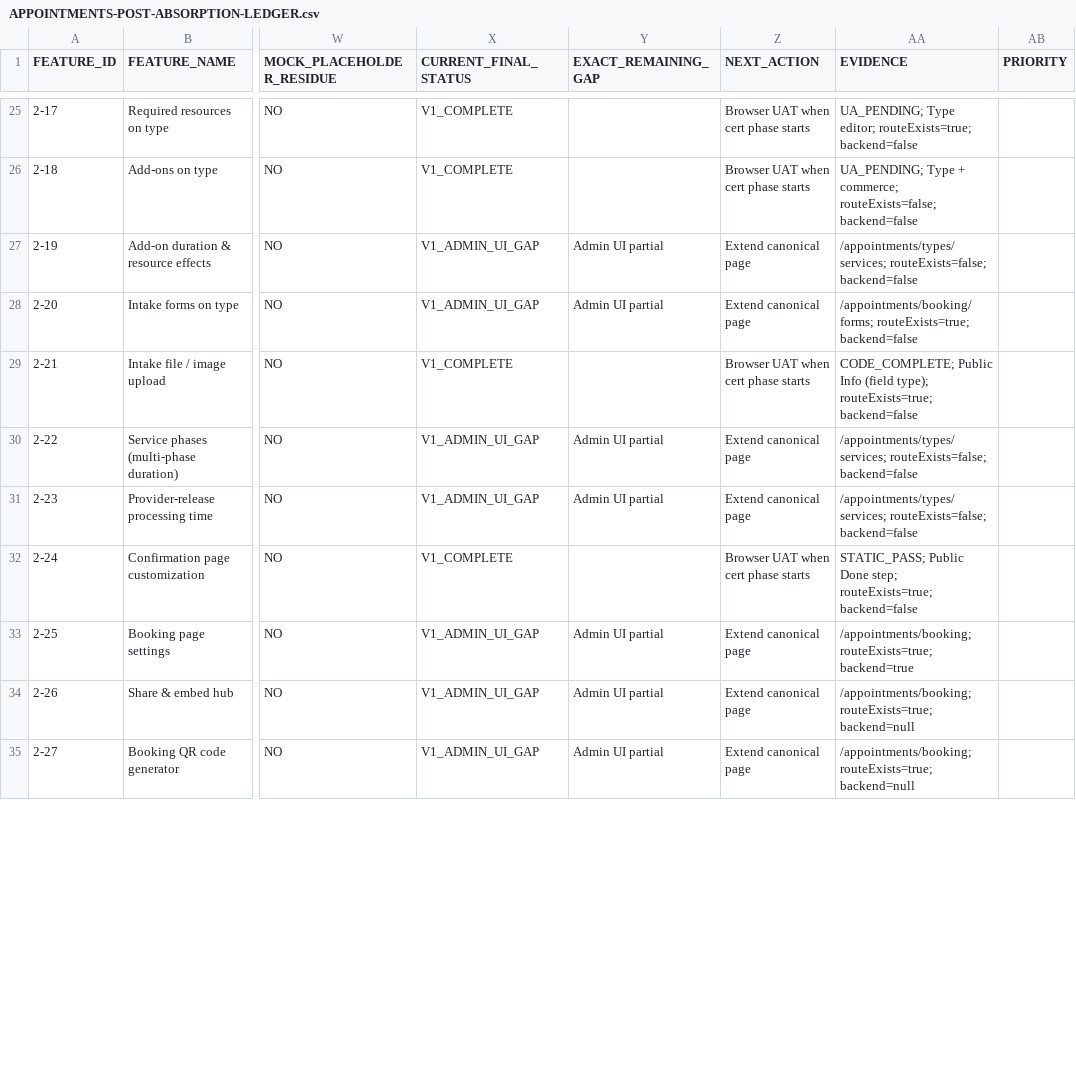
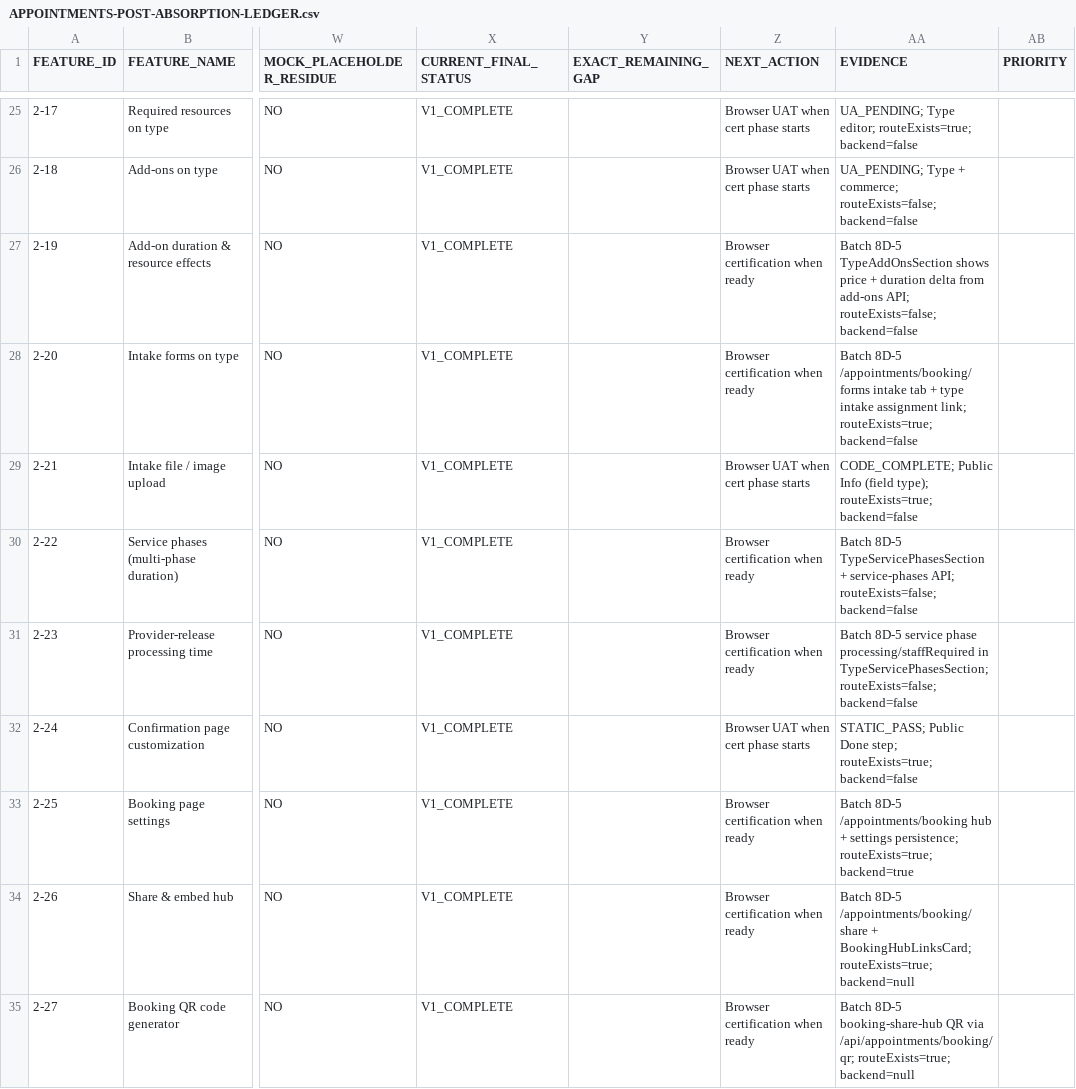
Before and after one commit to 703deuce/sms, a CSV file: docs/APPOINTMENTS-POST-ABSORPTION-LEDGER.csv, drawn as a sheet; only a part is shown, gaps mark what is left out; the diff covers the shown part only; the diff names each change by its address in the sheet, - before the commit and + after, or states it on an @@ line.

```diff
--- a/docs/APPOINTMENTS-POST-ABSORPTION-LEDGER.csv
+++ b/docs/APPOINTMENTS-POST-ABSORPTION-LEDGER.csv
-X27:X28 (CURRENT_FINAL_STATUS): V1_ADMIN_UI_GAP
+X27:X28 (CURRENT_FINAL_STATUS): V1_COMPLETE
-Y27:Y28 (EXACT_REMAINING_GAP): Admin UI partial
+Y27:Y28 (EXACT_REMAINING_GAP): (empty)
-Z27:Z28 (NEXT_ACTION): Extend canonical page
+Z27:Z28 (NEXT_ACTION): Browser certification when ready
-AA27 (EVIDENCE): /appointments/types/services; routeExists=false; backend=false
+AA27 (EVIDENCE): Batch 8D-5 TypeAddOnsSection shows price + duration delta from add-ons API; routeExists=false; backend=false
-AA28 (EVIDENCE): /appointments/booking/forms; routeExists=true; backend=false
+AA28 (EVIDENCE): Batch 8D-5 /appointments/booking/forms intake tab + type intake assignment link; routeExists=true; backend=false
-X30:X31 (CURRENT_FINAL_STATUS): V1_ADMIN_UI_GAP
+X30:X31 (CURRENT_FINAL_STATUS): V1_COMPLETE
-Y30:Y31 (EXACT_REMAINING_GAP): Admin UI partial
+Y30:Y31 (EXACT_REMAINING_GAP): (empty)
-Z30:Z31 (NEXT_ACTION): Extend canonical page
+Z30:Z31 (NEXT_ACTION): Browser certification when ready
-AA30 (EVIDENCE): /appointments/types/services; routeExists=false; backend=false
+AA30 (EVIDENCE): Batch 8D-5 TypeServicePhasesSection + service-phases API; routeExists=false; backend=false
-AA31 (EVIDENCE): /appointments/types/services; routeExists=false; backend=false
+AA31 (EVIDENCE): Batch 8D-5 service phase processing/staffRequired in TypeServicePhasesSection; routeExists=false; backend=false
-X33:X35 (CURRENT_FINAL_STATUS): V1_ADMIN_UI_GAP
+X33:X35 (CURRENT_FINAL_STATUS): V1_COMPLETE
-Y33:Y35 (EXACT_REMAINING_GAP): Admin UI partial
+Y33:Y35 (EXACT_REMAINING_GAP): (empty)
-Z33:Z35 (NEXT_ACTION): Extend canonical page
+Z33:Z35 (NEXT_ACTION): Browser certification when ready
-AA33 (EVIDENCE): /appointments/booking; routeExists=true; backend=true
+AA33 (EVIDENCE): Batch 8D-5 /appointments/booking hub + settings persistence; routeExists=true; backend=true
-AA34 (EVIDENCE): /appointments/booking; routeExists=true; backend=null
+AA34 (EVIDENCE): Batch 8D-5 /appointments/booking/share + BookingHubLinksCard; routeExists=true; backend=null
-AA35 (EVIDENCE): /appointments/booking; routeExists=true; backend=null
+AA35 (EVIDENCE): Batch 8D-5 booking-share-hub QR via /api/appointments/booking/qr; routeExists=true; backend=null
```
Also changed, not shown: 97 edited cells elsewhere in this file, 22 other files.
